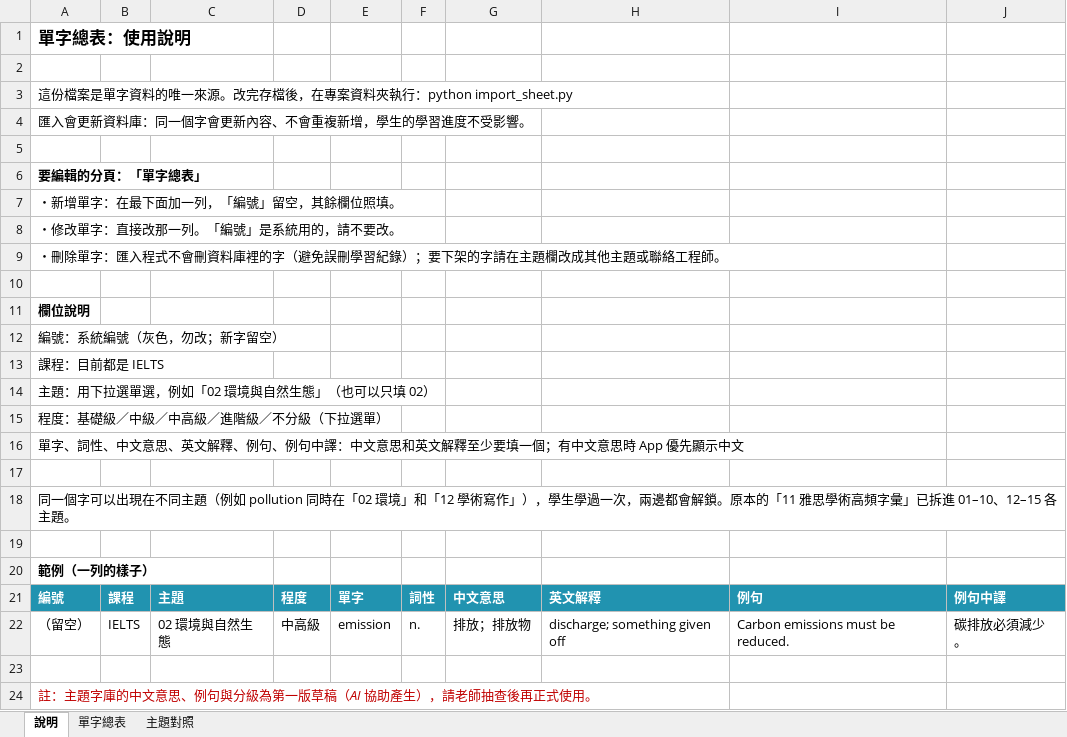
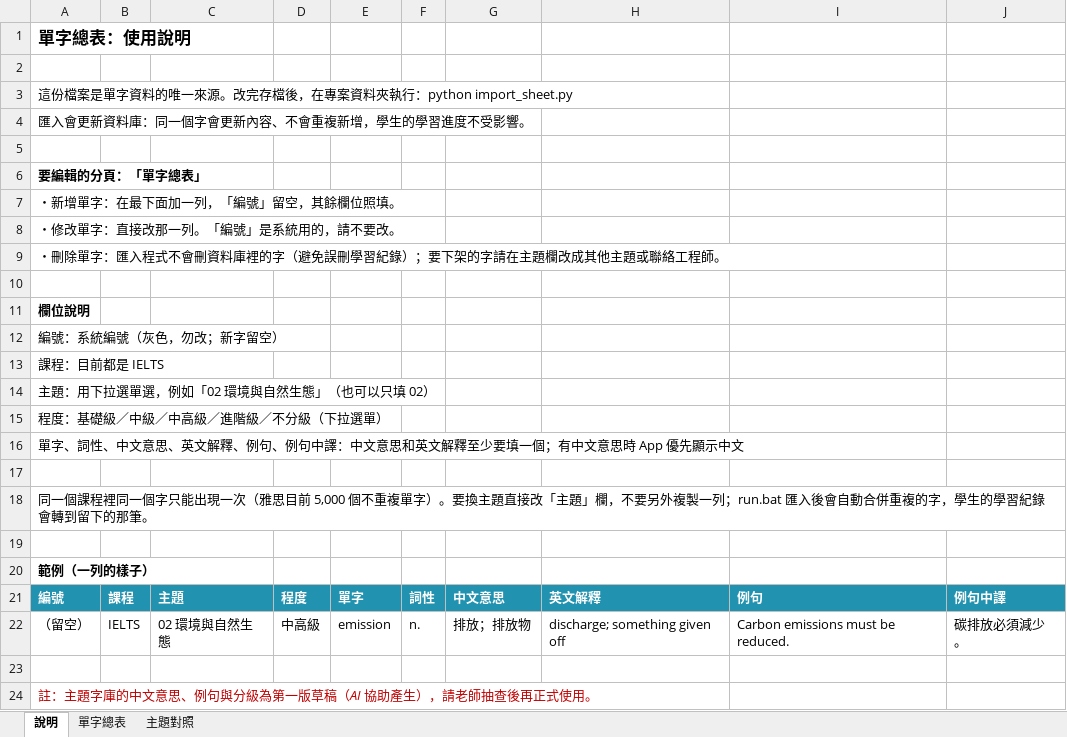
Before and after one commit to sandra960810/cram-school-quiz-system, an Excel workbook: vocab_master.xlsx, sheet 說明, drawn as a sheet; values as stored, in another font and other column widths than the file's, no borders; the diff names each change by its address in the sheet, - before the commit and + after, or states it on an @@ line.

```diff
--- a/vocab_master.xlsx (sheet 說明)
+++ b/vocab_master.xlsx (sheet 說明)
-A18: 同一個字可以出現在不同主題（例如 pollution 同時在「02 環境」和「12 學術寫作」），學生學過一次，兩邊都會解鎖。原本的「11 雅思學術高頻字彙」已拆進 01–10、12–15 各主題。
+A18: 同一個課程裡同一個字只能出現一次（雅思目前 5,000 個不重複單字）。要換主題直接改「主題」欄，不要另外複製一列；run.bat 匯入後會自動合併重複的字，學生的學習紀錄會轉到留下的那筆。
```
Also changed, not shown: sheet 單字總表, 4 other files.
